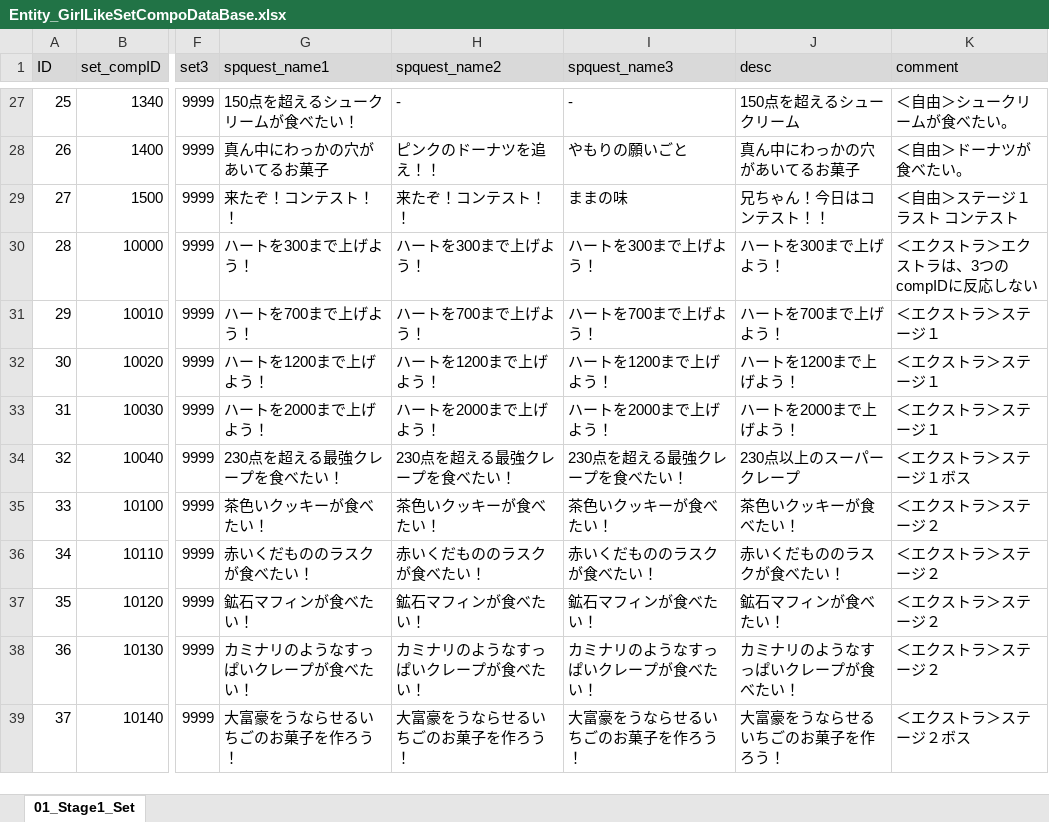
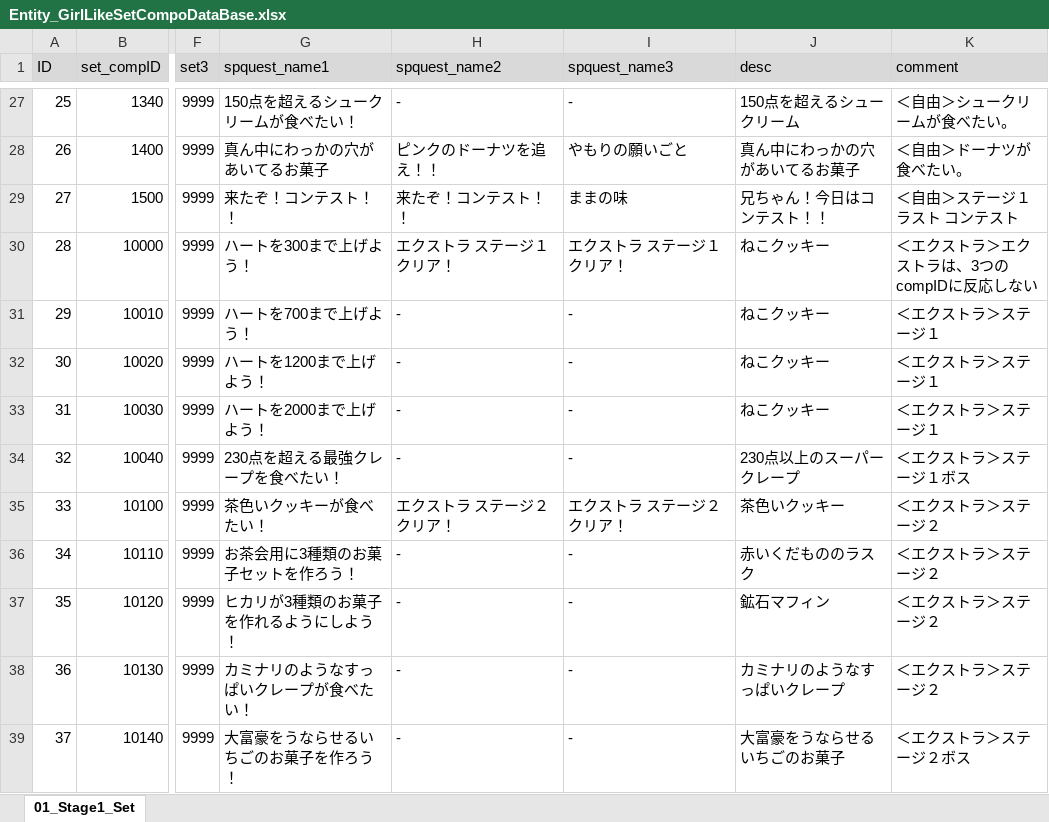
Before and after one commit to matoarita/Okashi_Atlier2, an Excel workbook: Assets/Excel_Data/Entity_GirlLikeSetCompoDataBase.xlsx, sheet 01_Stage1_Set, drawn as a sheet; only a part is shown, gaps mark what is left out; values as stored, in another font and other column widths than the file's, no borders; the diff covers the shown part only; the diff names each change by its address in the sheet, - before the commit and + after, or states it on an @@ line.

```diff
--- a/Assets/Excel_Data/Entity_GirlLikeSetCompoDataBase.xlsx (sheet 01_Stage1_Set)
+++ b/Assets/Excel_Data/Entity_GirlLikeSetCompoDataBase.xlsx (sheet 01_Stage1_Set)
-H30 (spquest_name2): ハートを300まで上げよう！
+H30 (spquest_name2): エクストラ ステージ１ クリア！
-I30 (spquest_name3): ハートを300まで上げよう！
+I30 (spquest_name3): エクストラ ステージ１ クリア！
-J30 (desc): ハートを300まで上げよう！
+J30 (desc): ねこクッキー
-H31 (spquest_name2): ハートを700まで上げよう！
+H31 (spquest_name2): -
-I31 (spquest_name3): ハートを700まで上げよう！
+I31 (spquest_name3): -
-J31 (desc): ハートを700まで上げよう！
+J31 (desc): ねこクッキー
-H32 (spquest_name2): ハートを1200まで上げよう！
+H32 (spquest_name2): -
-I32 (spquest_name3): ハートを1200まで上げよう！
+I32 (spquest_name3): -
-J32 (desc): ハートを1200まで上げよう！
+J32 (desc): ねこクッキー
-H33 (spquest_name2): ハートを2000まで上げよう！
+H33 (spquest_name2): -
-I33 (spquest_name3): ハートを2000まで上げよう！
+I33 (spquest_name3): -
-J33 (desc): ハートを2000まで上げよう！
+J33 (desc): ねこクッキー
-H34 (spquest_name2): 230点を超える最強クレープを食べたい！
+H34 (spquest_name2): -
-I34 (spquest_name3): 230点を超える最強クレープを食べたい！
+I34 (spquest_name3): -
-H35 (spquest_name2): 茶色いクッキーが食べたい！
+H35 (spquest_name2): エクストラ ステージ２ クリア！
-I35 (spquest_name3): 茶色いクッキーが食べたい！
+I35 (spquest_name3): エクストラ ステージ２ クリア！
-J35 (desc): 茶色いクッキーが食べたい！
+J35 (desc): 茶色いクッキー
-G36 (spquest_name1): 赤いくだもののラスクが食べたい！
+G36 (spquest_name1): お茶会用に3種類のお菓子セットを作ろう！
-H36 (spquest_name2): 赤いくだもののラスクが食べたい！
+H36 (spquest_name2): -
-I36 (spquest_name3): 赤いくだもののラスクが食べたい！
+I36 (spquest_name3): -
-J36 (desc): 赤いくだもののラスクが食べたい！
+J36 (desc): 赤いくだもののラスク
-G37 (spquest_name1): 鉱石マフィンが食べたい！
+G37 (spquest_name1): ヒカリが3種類のお菓子を作れるようにしよう！
-H37 (spquest_name2): 鉱石マフィンが食べたい！
+H37 (spquest_name2): -
-I37 (spquest_name3): 鉱石マフィンが食べたい！
+I37 (spquest_name3): -
-J37 (desc): 鉱石マフィンが食べたい！
+J37 (desc): 鉱石マフィン
-H38 (spquest_name2): カミナリのようなすっぱいクレープが食べたい！
+H38 (spquest_name2): -
-I38 (spquest_name3): カミナリのようなすっぱいクレープが食べたい！
+I38 (spquest_name3): -
-J38 (desc): カミナリのようなすっぱいクレープが食べたい！
+J38 (desc): カミナリのようなすっぱいクレープ
-H39 (spquest_name2): 大富豪をうならせるいちごのお菓子を作ろう！
+H39 (spquest_name2): -
-I39 (spquest_name3): 大富豪をうならせるいちごのお菓子を作ろう！
+I39 (spquest_name3): -
-J39 (desc): 大富豪をうならせるいちごのお菓子を作ろう！
+J39 (desc): 大富豪をうならせるいちごのお菓子
```
Also changed, not shown: 17 edited cells elsewhere in this sheet, Assets/Excel_Data/Entity_ItemDataBase.xlsx, Assets/Excel_Data/Entity_shopItemDataBase.xlsx, 41 other files.
